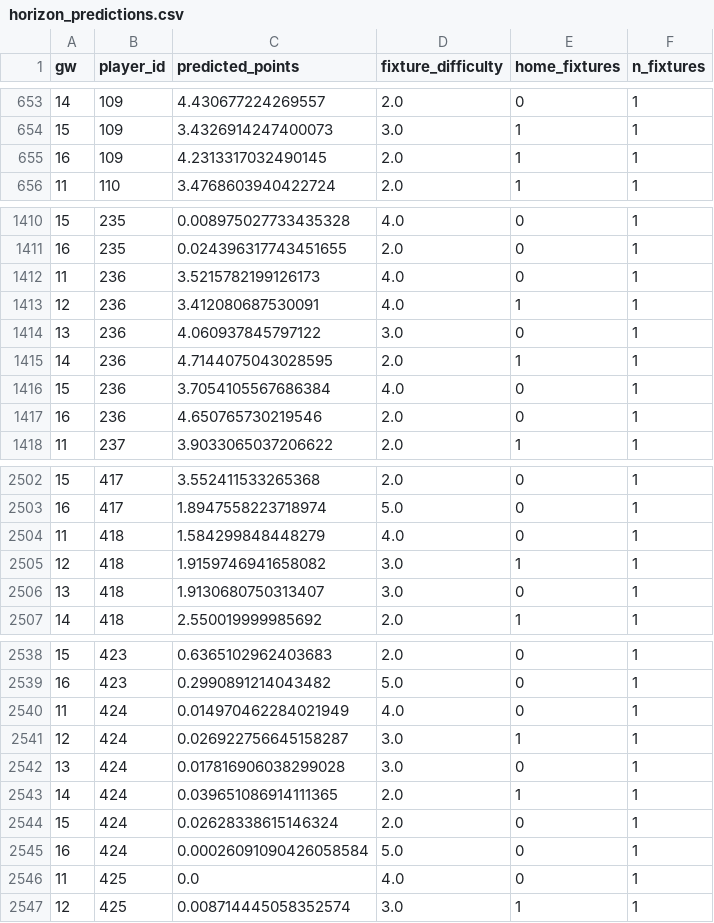
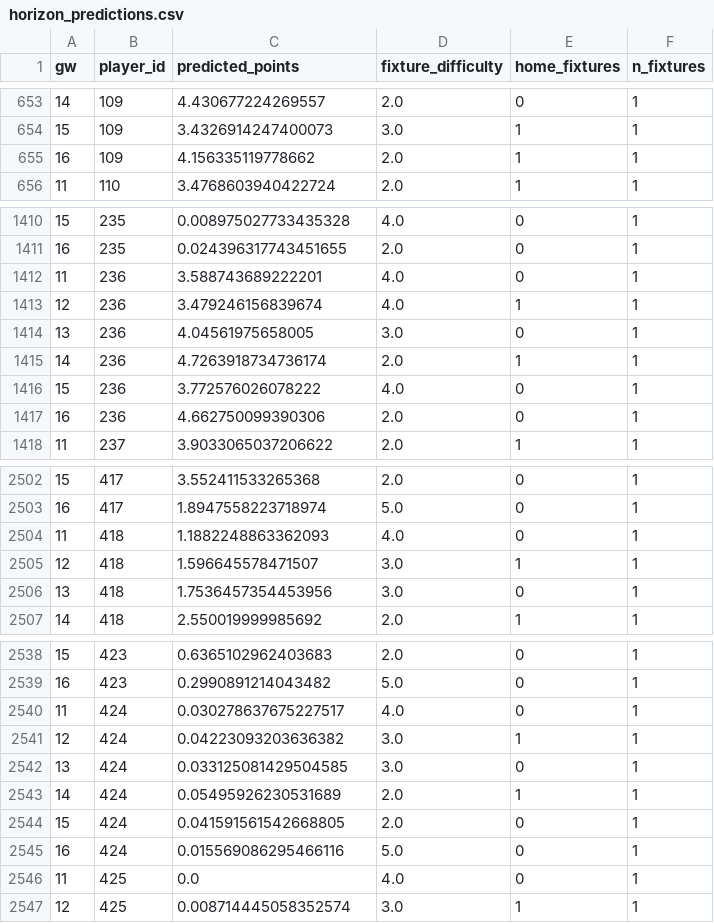
Before and after one commit to andrewkwon0804-web/fpl-analyzer, a CSV file: reports/live/horizon_predictions.csv, drawn as a sheet; only a part is shown, gaps mark what is left out.

```diff
--- a/reports/live/horizon_predictions.csv
+++ b/reports/live/horizon_predictions.csv
@@ -654,3 +654,3 @@ gw,player_id,predicted_points,fixture_difficulty,home_fixtures,n_fixtures
 15,109,3.4326914247400073,3.0,1,1
-16,109,4.2313317032490145,2.0,1,1
+16,109,4.156335119778662,2.0,1,1
 11,110,3.4768603940422724,2.0,1,1
@@ -1411,8 +1411,8 @@ gw,player_id,predicted_points,fixture_difficulty,home_fixtures,n_fixtures
 16,235,0.024396317743451655,2.0,0,1
-11,236,3.5215782199126173,4.0,0,1
-12,236,3.412080687530091,4.0,1,1
-13,236,4.060937845797122,3.0,0,1
-14,236,4.7144075043028595,2.0,1,1
-15,236,3.7054105567686384,4.0,0,1
-16,236,4.650765730219546,2.0,0,1
+11,236,3.588743689222201,4.0,0,1
+12,236,3.479246156839674,4.0,1,1
+13,236,4.04561975658005,3.0,0,1
+14,236,4.7263918734736174,2.0,1,1
+15,236,3.772576026078222,4.0,0,1
+16,236,4.662750099390306,2.0,0,1
 11,237,3.9033065037206622,2.0,1,1
@@ -2503,5 +2503,5 @@ gw,player_id,predicted_points,fixture_difficulty,home_fixtures,n_fixtures
 16,417,1.8947558223718974,5.0,0,1
-11,418,1.584299848448279,4.0,0,1
-12,418,1.9159746941658082,3.0,1,1
-13,418,1.9130680750313407,3.0,0,1
+11,418,1.1882248863362093,4.0,0,1
+12,418,1.596645578471507,3.0,1,1
+13,418,1.7536457354453956,3.0,0,1
 14,418,2.550019999985692,2.0,1,1
@@ -2539,8 +2539,8 @@ gw,player_id,predicted_points,fixture_difficulty,home_fixtures,n_fixtures
 16,423,0.2990891214043482,5.0,0,1
-11,424,0.014970462284021949,4.0,0,1
-12,424,0.026922756645158287,3.0,1,1
-13,424,0.017816906038299028,3.0,0,1
-14,424,0.039651086914111365,2.0,1,1
-15,424,0.02628338615146324,2.0,0,1
-16,424,0.00026091090426058584,5.0,0,1
+11,424,0.030278637675227517,4.0,0,1
+12,424,0.04223093203636382,3.0,1,1
+13,424,0.033125081429504585,3.0,0,1
+14,424,0.05495926230531689,2.0,1,1
+15,424,0.041591561542668805,2.0,0,1
+16,424,0.015569086295466116,5.0,0,1
 11,425,0.0,4.0,0,1
```
Also changed, not shown: reports/ledger/2026-27-gw11.csv, reports/live/next_gameweek_predictions.csv, 6 other files.
